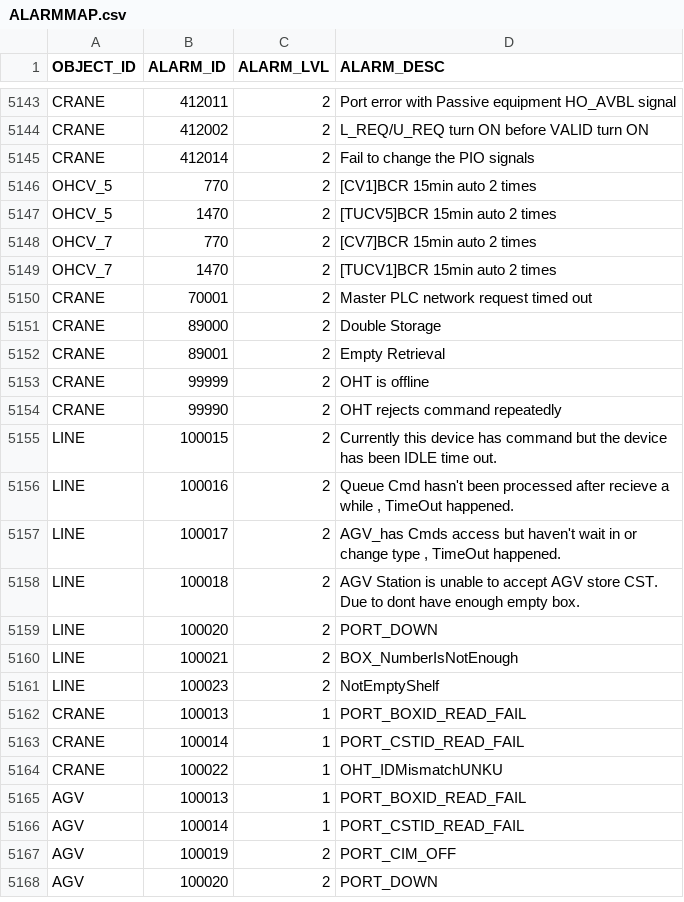
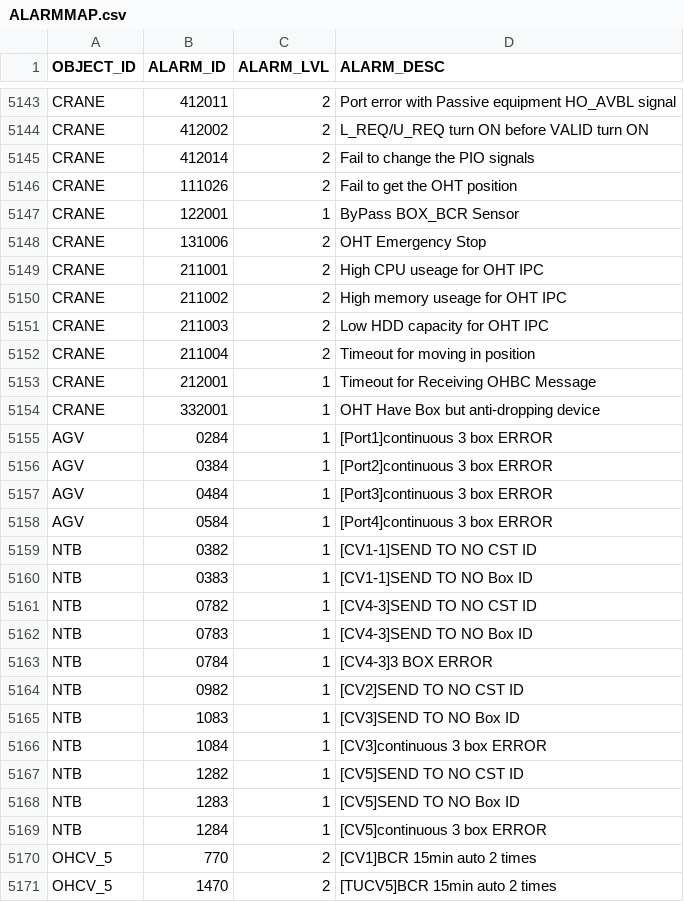
Before and after one commit to AK0-Leopard/OverheadHoistBuffer_ASE, a CSV file: OverheadHoistBuffer_ASE/BCWinForm/Config/ASE/CSV/ALARMMAP.csv, drawn as a sheet; only a part is shown, gaps mark what is left out; the shorter side is filled out with more unchanged rows; the diff names each change by its address in the sheet, - before the commit and + after, or states it on an @@ line.

Commit message:
1. 新增PLC Alarm Code 2. 新增PLC PreLoadOK 訊號(預約入料完成) 3. 新增防止瞬斷機制 4. LINE 雙車檢查命令邏輯(未呼叫)

```diff
--- a/OverheadHoistBuffer_ASE/BCWinForm/Config/ASE/CSV/ALARMMAP.csv
+++ b/OverheadHoistBuffer_ASE/BCWinForm/Config/ASE/CSV/ALARMMAP.csv
+row 5146: CRANE | 111026 | 2 | Fail to get the OHT position
+row 5147: CRANE | 122001 | 1 | ByPass BOX_BCR Sensor
+row 5148: CRANE | 131006 | 2 | OHT Emergency Stop
+row 5149: CRANE | 211001 | 2 | High CPU useage for OHT IPC
+row 5150: CRANE | 211002 | 2 | High memory useage for OHT IPC
+row 5151: CRANE | 211003 | 2 | Low HDD capacity for OHT IPC
+row 5152: CRANE | 211004 | 2 | Timeout for moving in position
+row 5153: CRANE | 212001 | 1 | Timeout for Receiving OHBC Message
+row 5154: CRANE | 332001 | 1 | OHT Have Box but anti-dropping device
+row 5155: AGV | 0284 | 1 | [Port1]continuous 3 box ERROR
+row 5156: AGV | 0384 | 1 | [Port2]continuous 3 box ERROR
+row 5157: AGV | 0484 | 1 | [Port3]continuous 3 box ERROR
+row 5158: AGV | 0584 | 1 | [Port4]continuous 3 box ERROR
+row 5159: NTB | 0382 | 1 | [CV1-1]SEND TO NO CST ID
+row 5160: NTB | 0383 | 1 | [CV1-1]SEND TO NO Box ID
+row 5161: NTB | 0782 | 1 | [CV4-3]SEND TO NO CST ID
+row 5162: NTB | 0783 | 1 | [CV4-3]SEND TO NO Box ID
+row 5163: NTB | 0784 | 1 | [CV4-3]3 BOX ERROR
+row 5164: NTB | 0982 | 1 | [CV2]SEND TO NO CST ID
+row 5165: NTB | 1083 | 1 | [CV3]SEND TO NO Box ID
+row 5166: NTB | 1084 | 1 | [CV3]continuous 3 box ERROR
+row 5167: NTB | 1282 | 1 | [CV5]SEND TO NO CST ID
+row 5168: NTB | 1283 | 1 | [CV5]SEND TO NO Box ID
+row 5169: NTB | 1284 | 1 | [CV5]continuous 3 box ERROR
```
Also changed, not shown: OverheadHoistBuffer_ASE/BCWinForm/Config/ASE_LINE2/CSV/ALARMMAP.csv, OverheadHoistBuffer_ASE/BCWinForm/Config/ASE_LINE3/CSV/ALARMMAP.csv, 17 other files.
